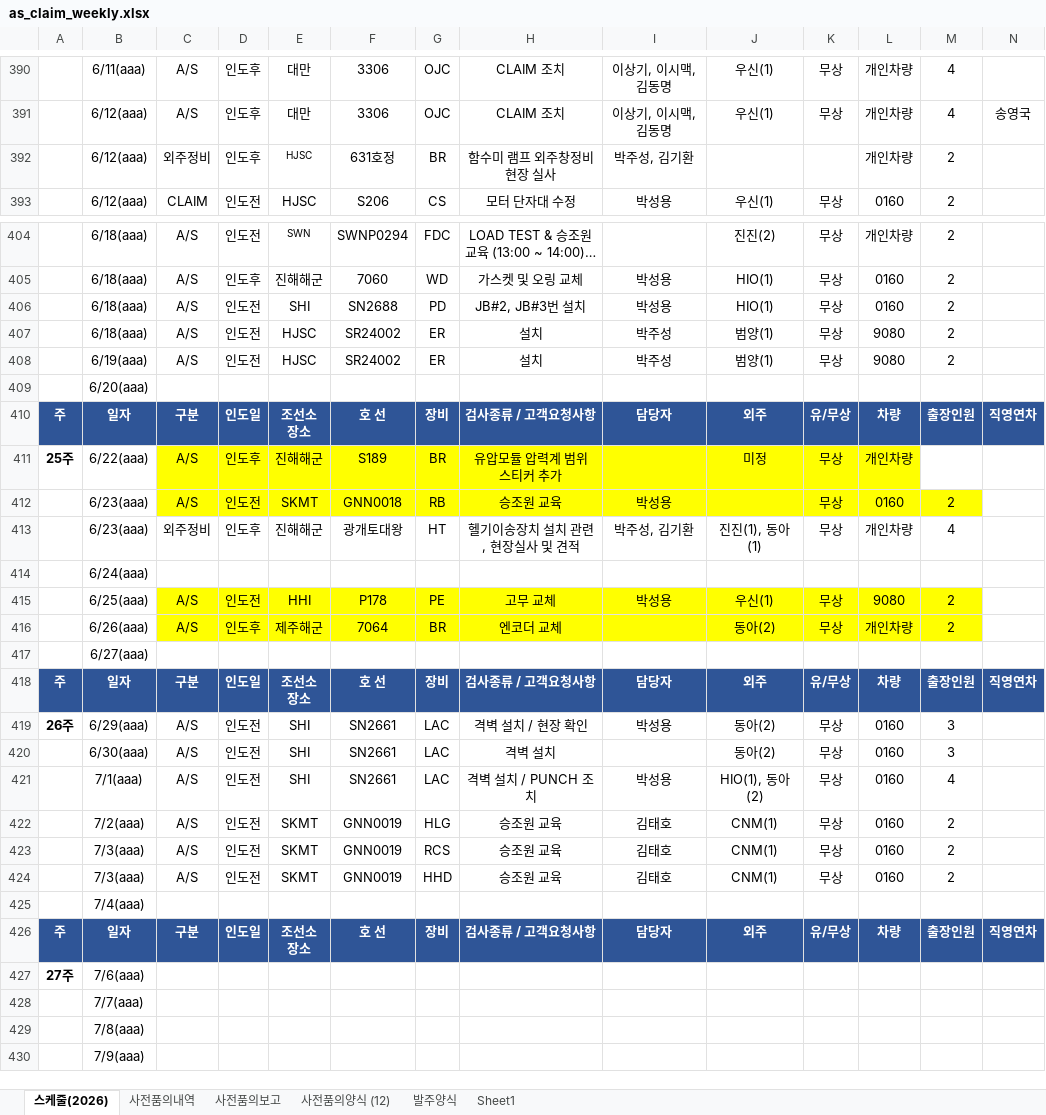
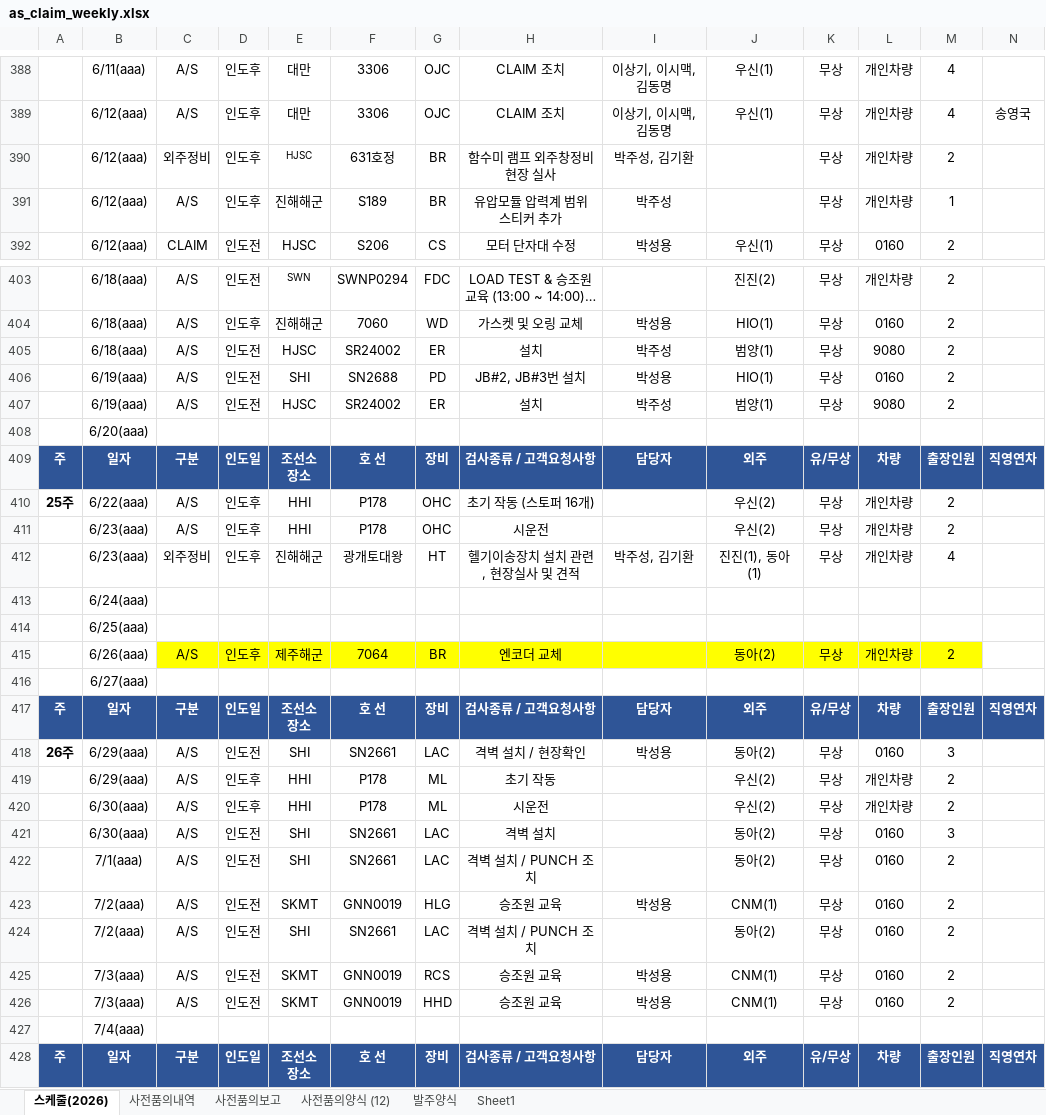
Before and after one commit to andaiga-create/weekly-schedule, an Excel workbook: as_claim_weekly.xlsx, sheet 스케줄(2026), drawn as a sheet; only a part is shown, gaps mark what is left out; the shorter side is filled out with more unchanged rows; long unchanged cells end in …; values as stored, in another font and other column widths than the file's, no borders; table styles not drawn; removed rows and columns are numbered as before the commit, all else as after; rows hold the shown columns only; the diff covers the shown part only; the diff names each change by its address in the sheet, - before the commit and + after, or states it on an @@ line.

Commit message:
Auto update: 2026-06-12(금) 17:00:03.02

```diff
--- a/as_claim_weekly.xlsx (sheet 스케줄(2026))
+++ b/as_claim_weekly.xlsx (sheet 스케줄(2026))
-K390: (empty)
+K390: 무상
+row 391:  | 6/12(aaa) | A/S | 인도후 | 진해해군 | S189 | BR | 유압모듈 압력계 범위 스티커 추가 | 박주성 |  | 무상 | 개인차량 | 1
-row 406:  | 6/18(aaa) | A/S | 인도전 | SHI | SN2688 | PD | JB#2, JB#3번 설치 | 박성용 | HIO(1) | 무상 | 0160 | 2
+row 406:  | 6/19(aaa) | A/S | 인도전 | SHI | SN2688 | PD | JB#2, JB#3번 설치 | 박성용 | HIO(1) | 무상 | 0160 | 2
-C410:L410 fill: #FFFF00
+C410:L410 fill: none
-E410: 진해해군
+E410: HHI
-F410: S189
+F410: P178
-G410: BR
+G410: OHC
-H410: 유압모듈 압력계 범위 스티커 추가
+H410: 초기 작동 (스토퍼 16개)
-J410: 미정
+J410: 우신(2)
-M410: (empty)
+M410: 2
-row 412:  | 6/23(aaa) | A/S | 인도전 | SKMT | GNN0018 | RB | 승조원 교육 | 박성용 |  | 무상 | 0160 | 2
+row 411:  | 6/23(aaa) | A/S | 인도후 | HHI | P178 | OHC | 시운전 |  | 우신(2) | 무상 | 개인차량 | 2
-row 415:  | 6/25(aaa) | A/S | 인도전 | HHI | P178 | PE | 고무 교체 | 박성용 | 우신(1) | 무상 | 9080 | 2
+row 414:  | 6/25(aaa)
-H418: 격벽 설치 / 현장 확인
+H418: 격벽 설치 / 현장확인
+row 419:  | 6/29(aaa) | A/S | 인도후 | HHI | P178 | ML | 초기 작동 |  | 우신(2) | 무상 | 개인차량 | 2
+row 420:  | 6/30(aaa) | A/S | 인도후 | HHI | P178 | ML | 시운전 |  | 우신(2) | 무상 | 개인차량 | 2
-I422: 박성용
+I422: (empty)
-J422: HIO(1), 동아(2)
+J422: 동아(2)
-M422: 4
+M422: 2
-I423: 김태호
+I423: 박성용
+row 424:  | 7/2(aaa) | A/S | 인도전 | SHI | SN2661 | LAC | 격벽 설치 / PUNCH 조치 |  | 동아(2) | 무상 | 0160 | 2
-I425:I426: 김태호
+I425:I426: 박성용
```
Also changed, not shown: 2 removed rows and 1 edited cell elsewhere in this sheet.
